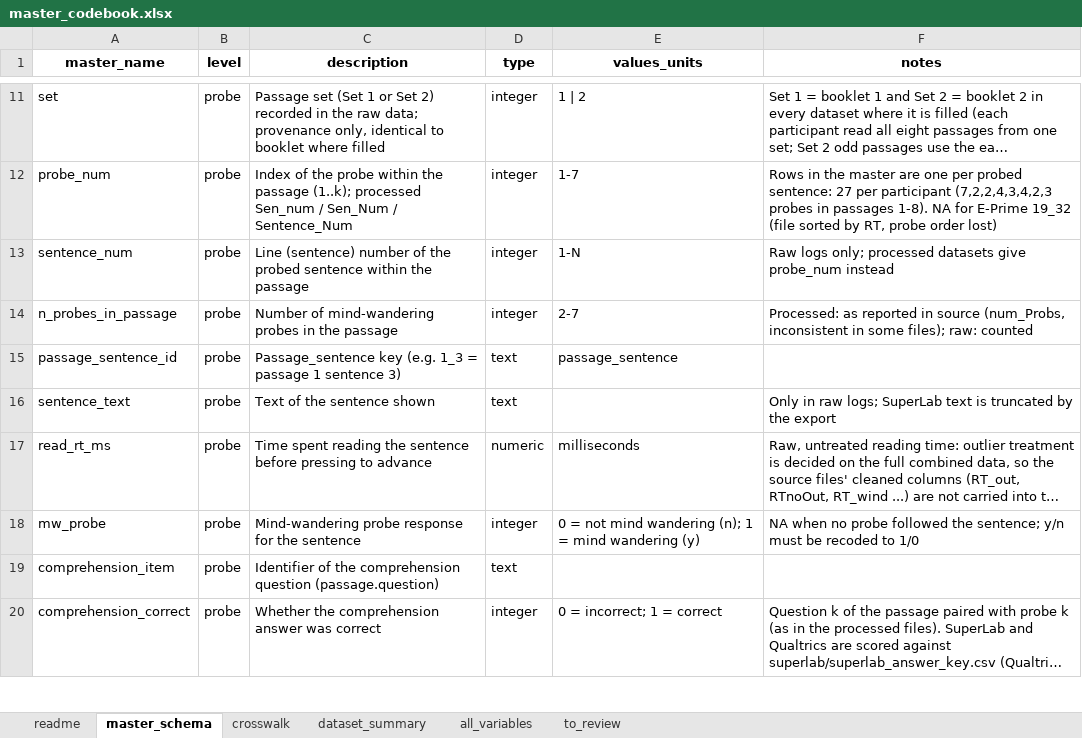
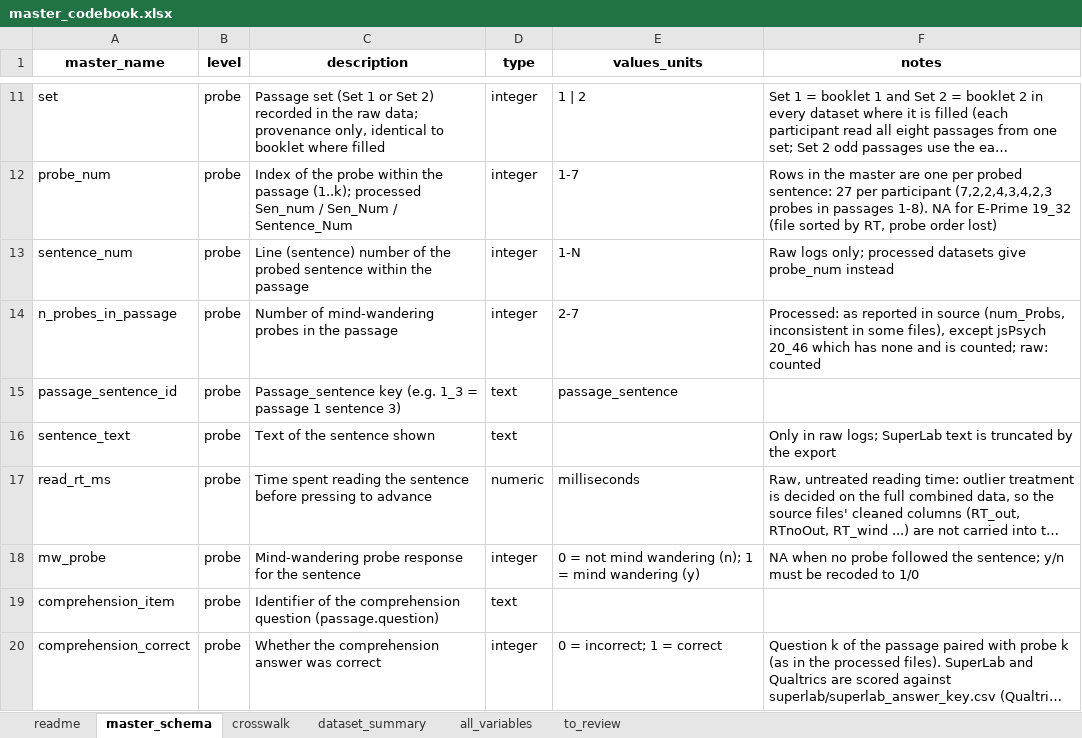
Before and after one commit to CREP-Pyschology/Feng-2013, an Excel workbook: data_materials/master_codebook.xlsx, sheet master_schema, drawn as a sheet; only a part is shown, gaps mark what is left out; long unchanged cells end in …; values as stored, in another font and other column widths than the file's, no borders; the diff names each change by its address in the sheet, - before the commit and + after, or states it on an @@ line.

```diff
--- a/data_materials/master_codebook.xlsx (sheet master_schema)
+++ b/data_materials/master_codebook.xlsx (sheet master_schema)
-F14 (notes): …in some files); raw: counted
+F14 (notes): …in some files), except jsPsych 20_46 which has none and is counted; raw: counted
```
Also changed, not shown: 5 other files.
